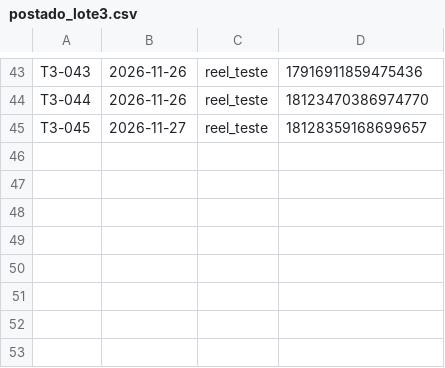
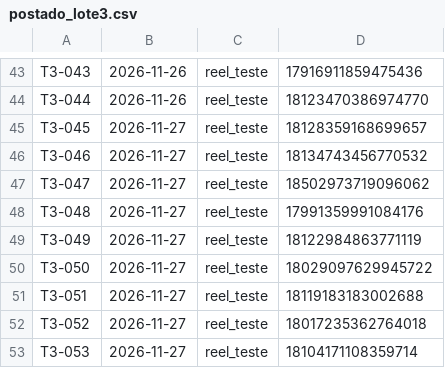
Before and after one commit to langtecnologias-cpu/lang-instagram, a CSV file: postado_lote3.csv, drawn as a sheet; only a part is shown, gaps mark what is left out; the diff names each change by its address in the sheet, - before the commit and + after, or states it on an @@ line.

Commit message:
registro de postagem

```diff
--- a/postado_lote3.csv
+++ b/postado_lote3.csv
+row 46: T3-046 | 2026-11-27 | reel_teste | 18134743456770532
+row 47: T3-047 | 2026-11-27 | reel_teste | 18502973719096062
+row 48: T3-048 | 2026-11-27 | reel_teste | 17991359991084176
+row 49: T3-049 | 2026-11-27 | reel_teste | 18122984863771119
+row 50: T3-050 | 2026-11-27 | reel_teste | 18029097629945722
+row 51: T3-051 | 2026-11-27 | reel_teste | 18119183183002688
+row 52: T3-052 | 2026-11-27 | reel_teste | 18017235362764018
+row 53: T3-053 | 2026-11-27 | reel_teste | 18104171108359714
```
